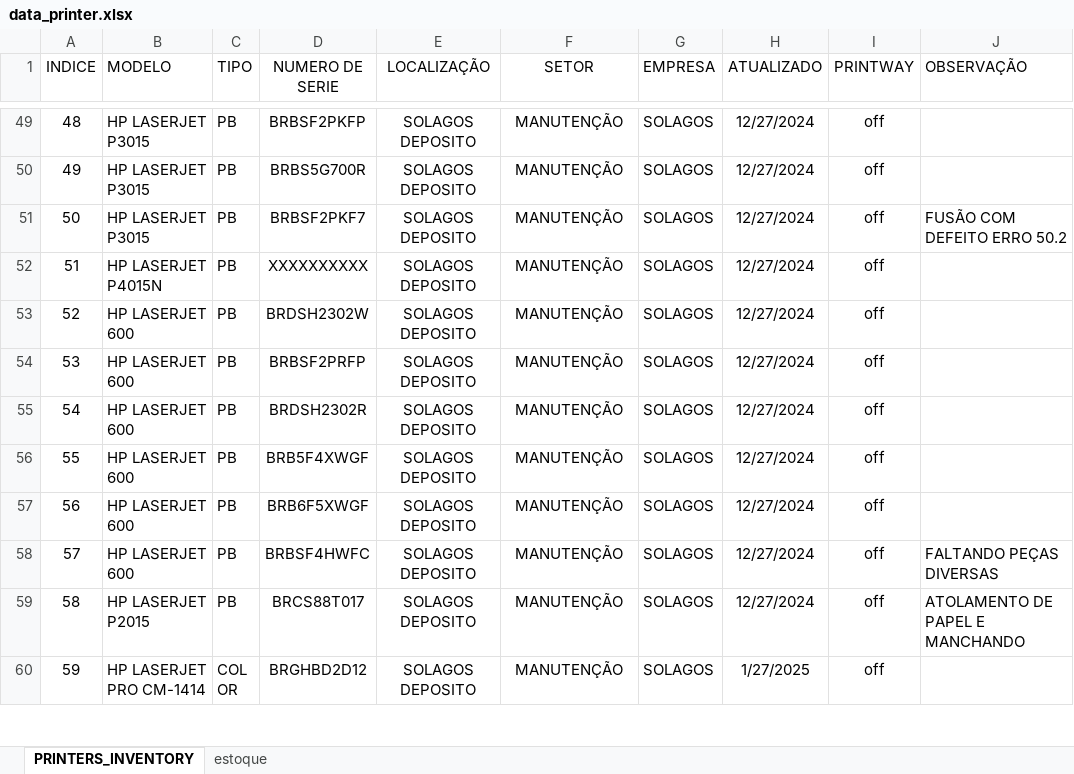
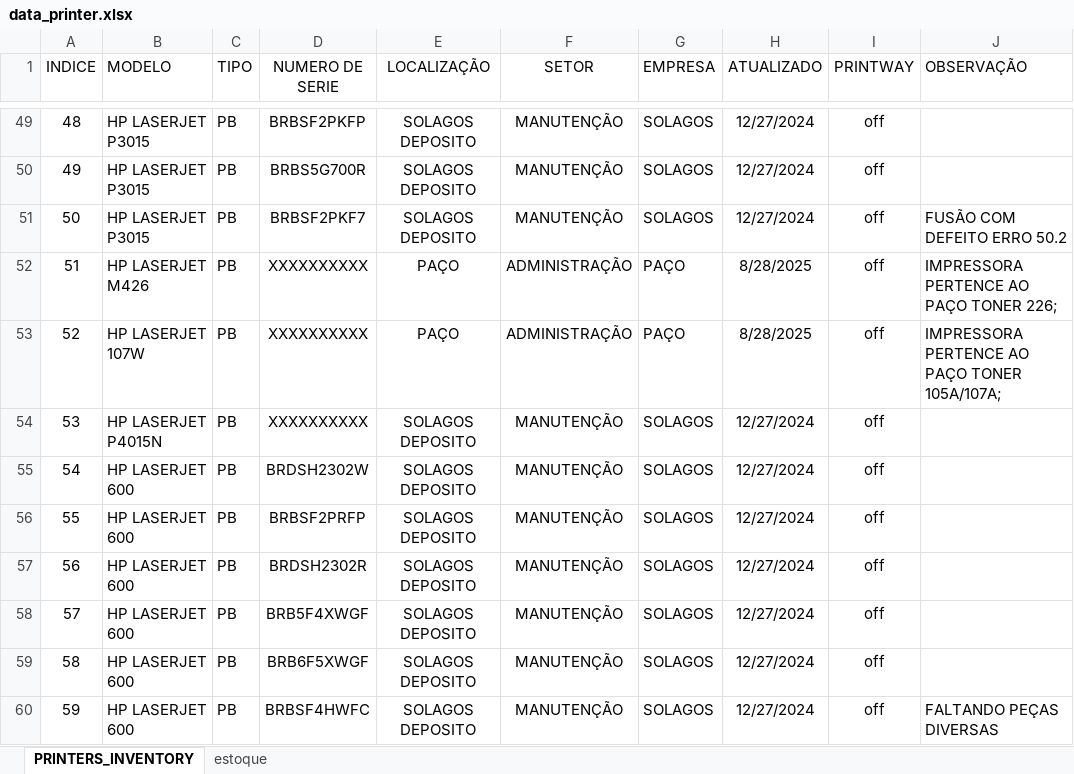
Before and after one commit to flavio-foa-dev/excel, an Excel workbook: data_printer.xlsx, sheet PRINTERS_INVENTORY, drawn as a sheet; only a part is shown, gaps mark what is left out; the shorter side is filled out with more unchanged rows; values as stored, in another font and other column widths than the file's, no borders; conditional formats and table styles not drawn; addresses are those after the commit; the diff covers the shown part only; the diff names each change by its address in the sheet, - before the commit and + after, or states it on an @@ line.

Commit message:
add

```diff
--- a/data_printer.xlsx (sheet PRINTERS_INVENTORY)
+++ b/data_printer.xlsx (sheet PRINTERS_INVENTORY)
+row 52: 51 | HP LASERJET M426 | PB | XXXXXXXXXX | PAÇO | ADMINISTRAÇÃO | PAÇO | 8/28/2025 | off | IMPRESSORA PERTENCE AO PAÇO TONER 226;
+row 53: 52 | HP LASERJET 107W | PB | XXXXXXXXXX | PAÇO | ADMINISTRAÇÃO | PAÇO | 8/28/2025 | off | IMPRESSORA PERTENCE AO PAÇO TONER 105A/107A;
@@ column A (INDICE) renumbered from row 54 down @@
```
Also changed, not shown: 1 added row, 1 removed row and 18 edited cells elsewhere in this sheet.
